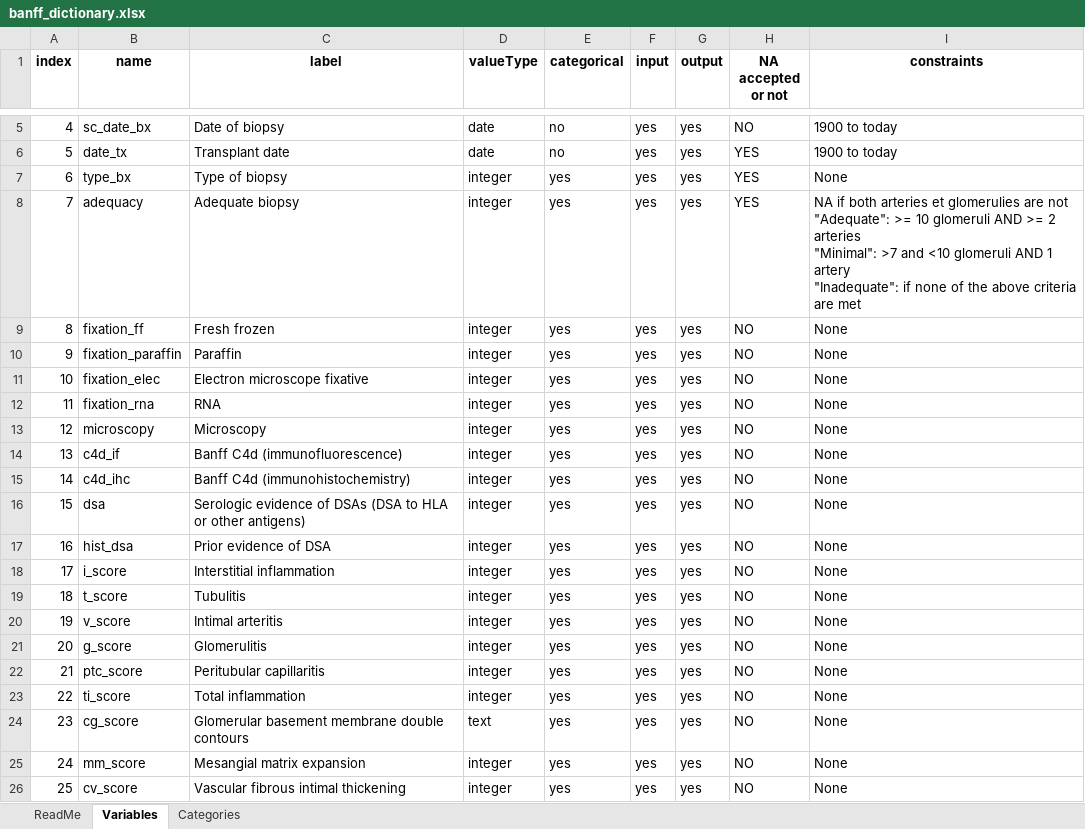
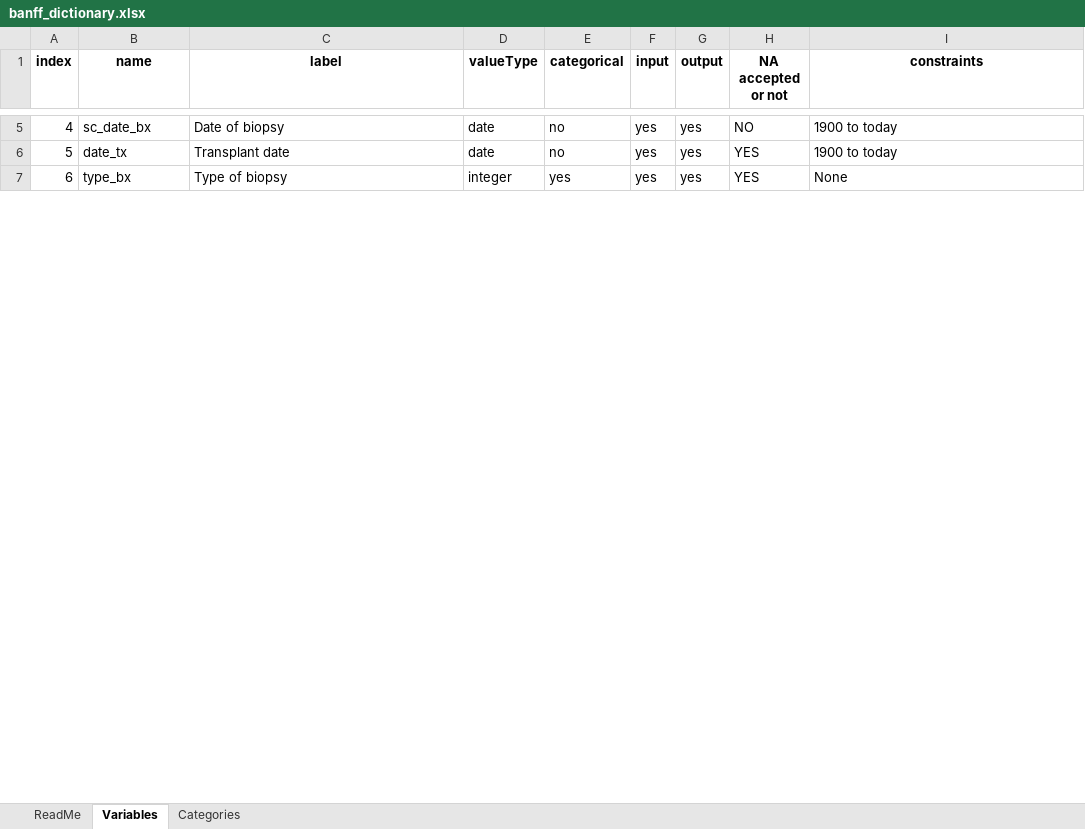
Before and after one commit to PersonalizedTransplantCare/banffIT-documentation, an Excel workbook: docs/templates/banff_dictionary.xlsx, sheet Variables, drawn as a sheet; only a part is shown, gaps mark what is left out; values as stored, in another font and other column widths than the file's, no borders; removed rows and columns are numbered as before the commit, all else as after; ↵ is a line break in a cell; the diff covers the shown part only; the diff names each change by its address in the sheet, - before the commit and + after, or states it on an @@ line.

```diff
--- a/docs/templates/banff_dictionary.xlsx (sheet Variables)
+++ b/docs/templates/banff_dictionary.xlsx (sheet Variables)
-row 8: 7 | adequacy | Adequate biopsy | integer | yes | yes | yes | YES | NA if both arteries et glomerulies are not ↵ "Adequate": >= 10 glomeruli AND >= 2 arteries ↵ "Minimal": >7 and <10 glomeruli AND 1 artery ↵ "Inadequate": if none of the above criteria are met
-row 9: 8 | fixation_ff | Fresh frozen | integer | yes | yes | yes | NO | None
-row 10: 9 | fixation_paraffin | Paraffin | integer | yes | yes | yes | NO | None
-row 11: 10 | fixation_elec | Electron microscope fixative | integer | yes | yes | yes | NO | None
-row 12: 11 | fixation_rna | RNA | integer | yes | yes | yes | NO | None
-row 13: 12 | microscopy | Microscopy | integer | yes | yes | yes | NO | None
-row 14: 13 | c4d_if | Banff C4d (immunofluorescence) | integer | yes | yes | yes | NO | None
-row 15: 14 | c4d_ihc | Banff C4d (immunohistochemistry) | integer | yes | yes | yes | NO | None
-row 16: 15 | dsa | Serologic evidence of DSAs (DSA to HLA or other antigens) | integer | yes | yes | yes | NO | None
-row 17: 16 | hist_dsa | Prior evidence of DSA | integer | yes | yes | yes | NO | None
-row 18: 17 | i_score | Interstitial inflammation | integer | yes | yes | yes | NO | None
-row 19: 18 | t_score | Tubulitis | integer | yes | yes | yes | NO | None
-row 20: 19 | v_score | Intimal arteritis | integer | yes | yes | yes | NO | None
-row 21: 20 | g_score | Glomerulitis | integer | yes | yes | yes | NO | None
-row 22: 21 | ptc_score | Peritubular capillaritis | integer | yes | yes | yes | NO | None
-row 23: 22 | ti_score | Total inflammation | integer | yes | yes | yes | NO | None
-row 24: 23 | cg_score | Glomerular basement membrane double contours | text | yes | yes | yes | NO | None
-row 25: 24 | mm_score | Mesangial matrix expansion | integer | yes | yes | yes | NO | None
-row 26: 25 | cv_score | Vascular fibrous intimal thickening | integer | yes | yes | yes | NO | None
```
Also changed, not shown: 1 added row, 33 removed rows and 30 edited cells elsewhere in this sheet, sheet Categories, sheet ReadMe, docs/templates/banff_example.xlsx, docs/templates/banff_template.xlsx, 21 other files.
